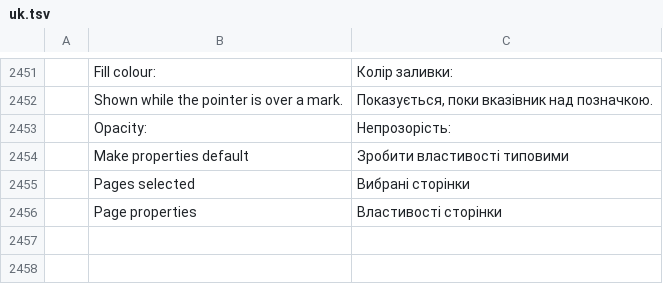
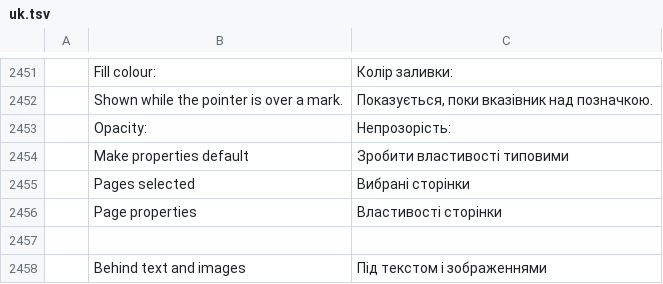
Before and after one commit to Toysoft/pdfcraft, a TSV file: crates/ui-egui/src/i18n/uk.tsv, drawn as a sheet; only a part is shown, gaps mark what is left out; the diff names each change by its address in the sheet, - before the commit and + after, or states it on an @@ line.

```diff
--- a/crates/ui-egui/src/i18n/uk.tsv
+++ b/crates/ui-egui/src/i18n/uk.tsv
+row 2457: (empty)
+row 2458:  | Behind text and images | Під текстом і зображеннями
```
Also changed, not shown: crates/ui-egui/src/i18n/bg.tsv, crates/ui-egui/src/i18n/el.tsv, 35 other files.
